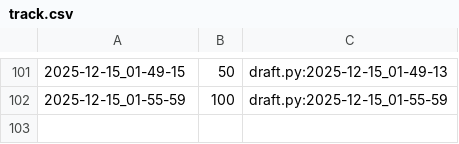
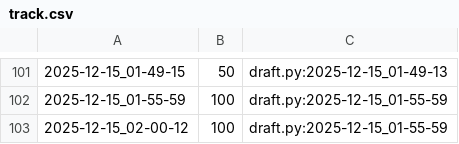
Before and after one commit to emanoelsilva1712-code/poo_rc-poo_rc_bloco_e-tko_template, a CSV file: tasks/.tko/track/poo@estacionamento/track.csv, drawn as a sheet; only a part is shown, gaps mark what is left out; the diff names each change by its address in the sheet, - before the commit and + after, or states it on an @@ line.

```diff
--- a/tasks/.tko/track/poo@estacionamento/track.csv
+++ b/tasks/.tko/track/poo@estacionamento/track.csv
+row 103: 2025-12-15_02-00-12 | 100 | draft.py:2025-12-15_01-55-59
```
Also changed, not shown: tasks/.tko/track/poo@pagamento/track.csv, 4 other files.
